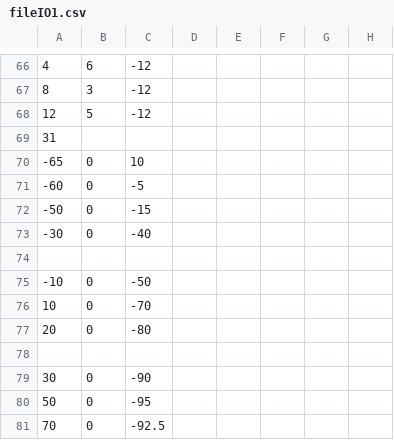
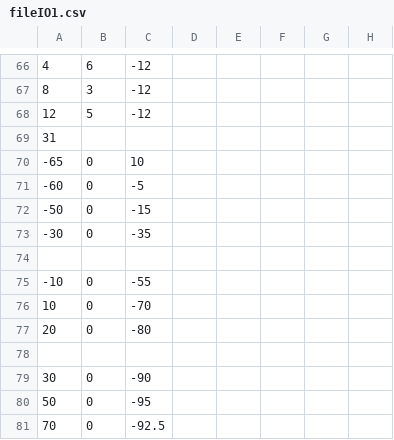
Before and after one commit to jacwilso/GuildWars, a CSV file: fileIO1.csv, drawn as a sheet; only a part is shown, gaps mark what is left out.

Commit message:
file1 continuity fixed

```diff
--- a/fileIO1.csv
+++ b/fileIO1.csv
@@ -72,5 +72,5 @@
   -50,0,-15
-  -30,0,-40
+  -30,0,-35
 
-  -10,0,-50
+  -10,0,-55
   10,0,-70
```
